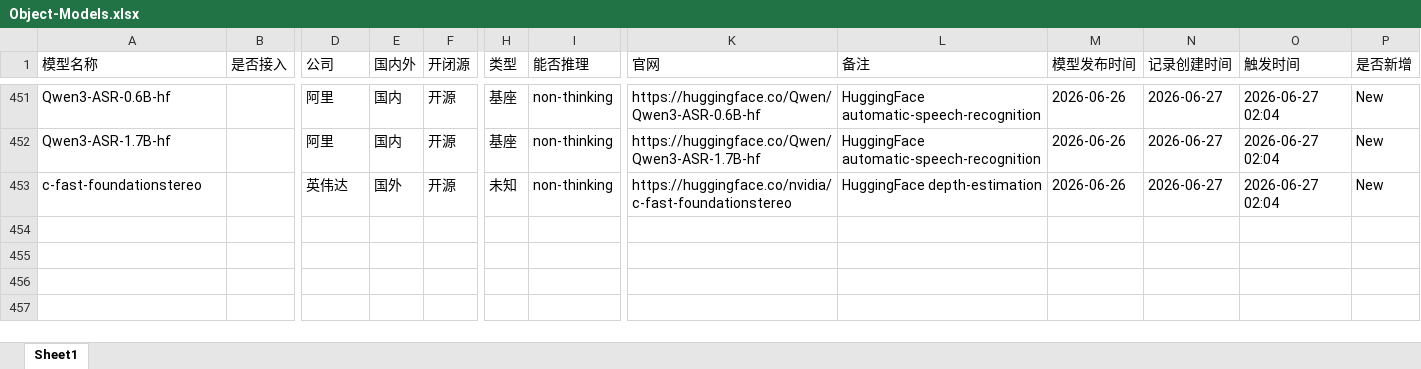
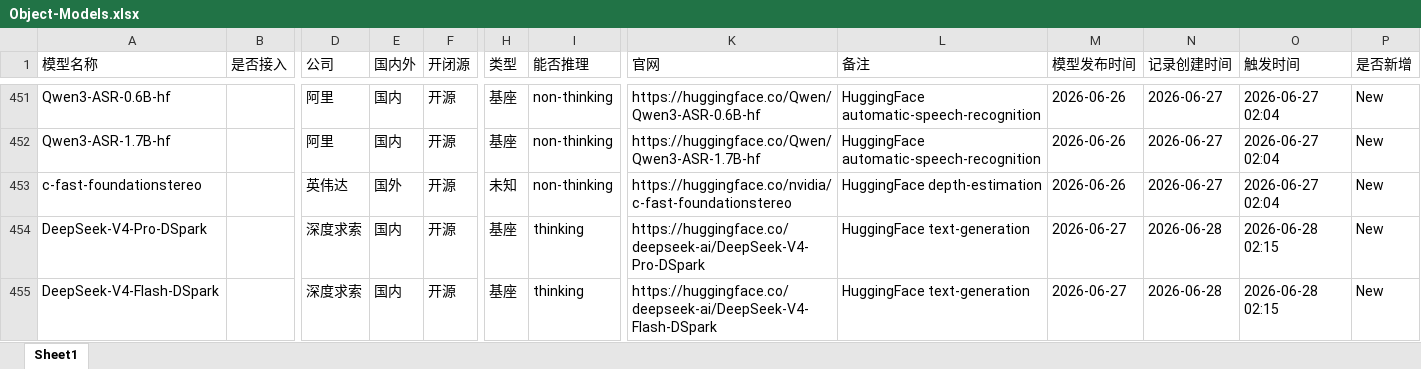
Before and after one commit to yqiu07/ai-models-tracker-site, an Excel workbook: Model_Navigate/data/Object-Models.xlsx, sheet Sheet1, drawn as a sheet; only a part is shown, gaps mark what is left out; values as stored, in another font and other column widths than the file's, no borders; rows hold the shown columns only; the diff names each change by its address in the sheet, - before the commit and + after, or states it on an @@ line.

```diff
--- a/Model_Navigate/data/Object-Models.xlsx (sheet Sheet1)
+++ b/Model_Navigate/data/Object-Models.xlsx (sheet Sheet1)
+row 454: DeepSeek-V4-Pro-DSpark |  | 深度求索 | 国内 | 开源 | 基座 | thinking | https://huggingface.co/deepseek-ai/DeepSeek-V4-Pro-DSpark | HuggingFace text-generation | 2026-06-27 | 2026-06-28 | 2026-06-28 02:15 | New
+row 455: DeepSeek-V4-Flash-DSpark |  | 深度求索 | 国内 | 开源 | 基座 | thinking | https://huggingface.co/deepseek-ai/DeepSeek-V4-Flash-DSpark | HuggingFace text-generation | 2026-06-27 | 2026-06-28 | 2026-06-28 02:15 | New
```
Also changed, not shown: Model_Navigate/data/Object-Models-Updated.xlsx, 15 other files.
